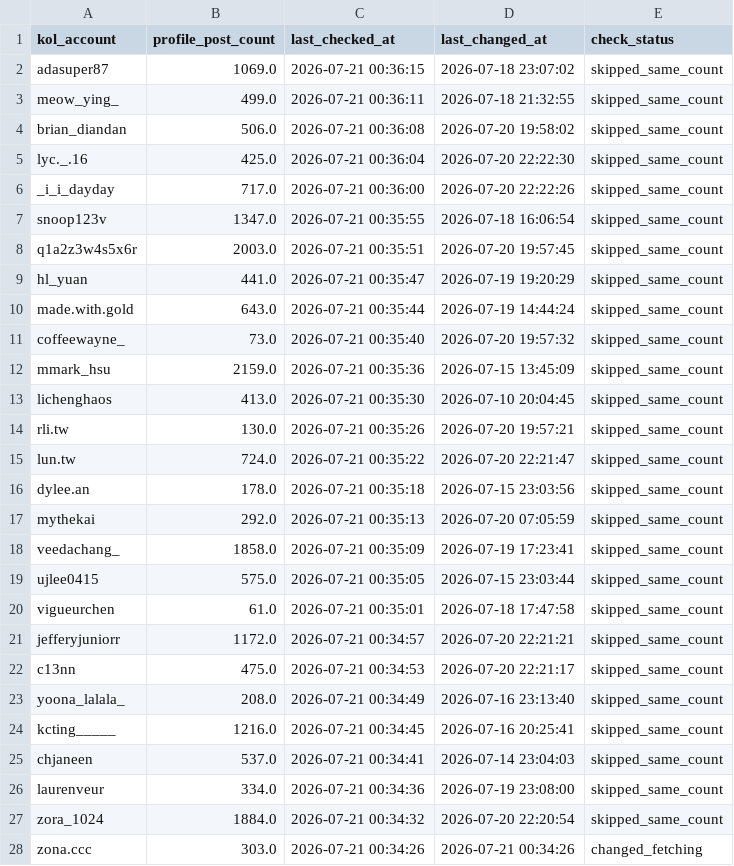
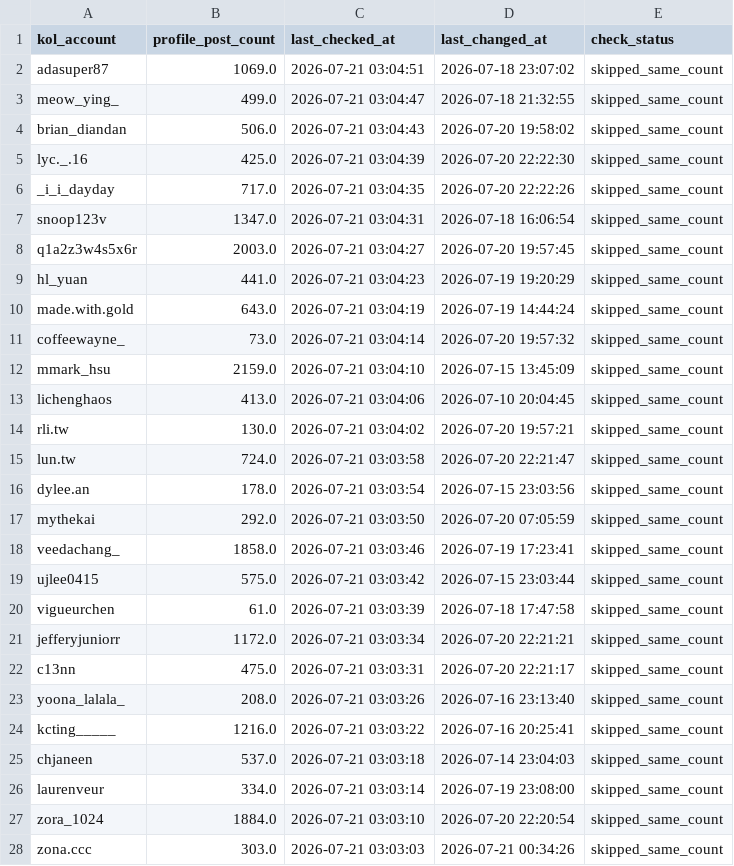
Before and after one commit to sabina-lu/reels-scraping, a CSV file: data/profile_post_state.csv, drawn as a sheet; only a part is shown; the diff covers the shown part only.

```diff
--- a/data/profile_post_state.csv
+++ b/data/profile_post_state.csv
@@ -1,28 +1,28 @@
 kol_account,profile_post_count,last_checked_at,last_changed_at,check_status
-adasuper87,1069.0,2026-07-21 00:36:15,2026-07-18 23:07:02,skipped_same_count
-meow_ying_,499.0,2026-07-21 00:36:11,2026-07-18 21:32:55,skipped_same_count
-brian_diandan,506.0,2026-07-21 00:36:08,2026-07-20 19:58:02,skipped_same_count
-lyc._.16,425.0,2026-07-21 00:36:04,2026-07-20 22:22:30,skipped_same_count
-_i_i_dayday,717.0,2026-07-21 00:36:00,2026-07-20 22:22:26,skipped_same_count
-snoop123v,1347.0,2026-07-21 00:35:55,2026-07-18 16:06:54,skipped_same_count
-q1a2z3w4s5x6r,2003.0,2026-07-21 00:35:51,2026-07-20 19:57:45,skipped_same_count
-hl_yuan,441.0,2026-07-21 00:35:47,2026-07-19 19:20:29,skipped_same_count
-made.with.gold,643.0,2026-07-21 00:35:44,2026-07-19 14:44:24,skipped_same_count
-coffeewayne_,73.0,2026-07-21 00:35:40,2026-07-20 19:57:32,skipped_same_count
-mmark_hsu,2159.0,2026-07-21 00:35:36,2026-07-15 13:45:09,skipped_same_count
-lichenghaos,413.0,2026-07-21 00:35:30,2026-07-10 20:04:45,skipped_same_count
-rli.tw,130.0,2026-07-21 00:35:26,2026-07-20 19:57:21,skipped_same_count
-lun.tw,724.0,2026-07-21 00:35:22,2026-07-20 22:21:47,skipped_same_count
-dylee.an,178.0,2026-07-21 00:35:18,2026-07-15 23:03:56,skipped_same_count
-mythekai,292.0,2026-07-21 00:35:13,2026-07-20 07:05:59,skipped_same_count
-veedachang_,1858.0,2026-07-21 00:35:09,2026-07-19 17:23:41,skipped_same_count
-ujlee0415,575.0,2026-07-21 00:35:05,2026-07-15 23:03:44,skipped_same_count
-vigueurchen,61.0,2026-07-21 00:35:01,2026-07-18 17:47:58,skipped_same_count
-jefferyjuniorr,1172.0,2026-07-21 00:34:57,2026-07-20 22:21:21,skipped_same_count
-c13nn,475.0,2026-07-21 00:34:53,2026-07-20 22:21:17,skipped_same_count
-yoona_lalala_,208.0,2026-07-21 00:34:49,2026-07-16 23:13:40,skipped_same_count
-kcting_____,1216.0,2026-07-21 00:34:45,2026-07-16 20:25:41,skipped_same_count
-chjaneen,537.0,2026-07-21 00:34:41,2026-07-14 23:04:03,skipped_same_count
-laurenveur,334.0,2026-07-21 00:34:36,2026-07-19 23:08:00,skipped_same_count
-zora_1024,1884.0,2026-07-21 00:34:32,2026-07-20 22:20:54,skipped_same_count
-zona.ccc,303.0,2026-07-21 00:34:26,2026-07-21 00:34:26,changed_fetching
+adasuper87,1069.0,2026-07-21 03:04:51,2026-07-18 23:07:02,skipped_same_count
+meow_ying_,499.0,2026-07-21 03:04:47,2026-07-18 21:32:55,skipped_same_count
+brian_diandan,506.0,2026-07-21 03:04:43,2026-07-20 19:58:02,skipped_same_count
+lyc._.16,425.0,2026-07-21 03:04:39,2026-07-20 22:22:30,skipped_same_count
+_i_i_dayday,717.0,2026-07-21 03:04:35,2026-07-20 22:22:26,skipped_same_count
+snoop123v,1347.0,2026-07-21 03:04:31,2026-07-18 16:06:54,skipped_same_count
+q1a2z3w4s5x6r,2003.0,2026-07-21 03:04:27,2026-07-20 19:57:45,skipped_same_count
+hl_yuan,441.0,2026-07-21 03:04:23,2026-07-19 19:20:29,skipped_same_count
+made.with.gold,643.0,2026-07-21 03:04:19,2026-07-19 14:44:24,skipped_same_count
+coffeewayne_,73.0,2026-07-21 03:04:14,2026-07-20 19:57:32,skipped_same_count
+mmark_hsu,2159.0,2026-07-21 03:04:10,2026-07-15 13:45:09,skipped_same_count
+lichenghaos,413.0,2026-07-21 03:04:06,2026-07-10 20:04:45,skipped_same_count
+rli.tw,130.0,2026-07-21 03:04:02,2026-07-20 19:57:21,skipped_same_count
+lun.tw,724.0,2026-07-21 03:03:58,2026-07-20 22:21:47,skipped_same_count
+dylee.an,178.0,2026-07-21 03:03:54,2026-07-15 23:03:56,skipped_same_count
+mythekai,292.0,2026-07-21 03:03:50,2026-07-20 07:05:59,skipped_same_count
+veedachang_,1858.0,2026-07-21 03:03:46,2026-07-19 17:23:41,skipped_same_count
+ujlee0415,575.0,2026-07-21 03:03:42,2026-07-15 23:03:44,skipped_same_count
+vigueurchen,61.0,2026-07-21 03:03:39,2026-07-18 17:47:58,skipped_same_count
+jefferyjuniorr,1172.0,2026-07-21 03:03:34,2026-07-20 22:21:21,skipped_same_count
+c13nn,475.0,2026-07-21 03:03:31,2026-07-20 22:21:17,skipped_same_count
+yoona_lalala_,208.0,2026-07-21 03:03:26,2026-07-16 23:13:40,skipped_same_count
+kcting_____,1216.0,2026-07-21 03:03:22,2026-07-16 20:25:41,skipped_same_count
+chjaneen,537.0,2026-07-21 03:03:18,2026-07-14 23:04:03,skipped_same_count
+laurenveur,334.0,2026-07-21 03:03:14,2026-07-19 23:08:00,skipped_same_count
+zora_1024,1884.0,2026-07-21 03:03:10,2026-07-20 22:20:54,skipped_same_count
+zona.ccc,303.0,2026-07-21 03:03:03,2026-07-21 00:34:26,skipped_same_count
```
Also changed, not shown: 132 edited cells elsewhere in this file.
